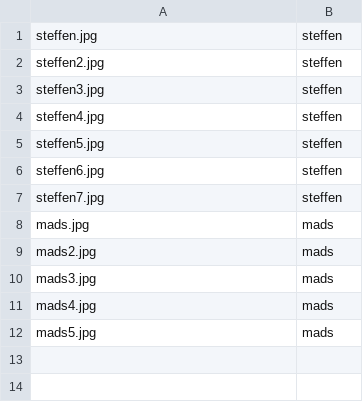
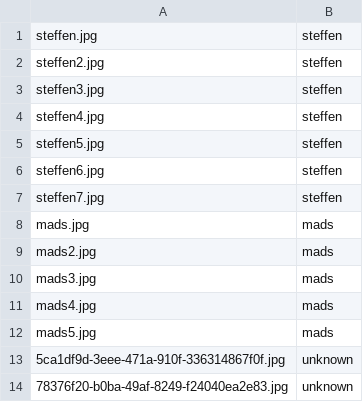
Before and after one commit to anit3k/MachineLearningFacialRecognition, a TSV file: MachineLearningFacialRecognition.FaceRegService/assets/images/tags.tsv, drawn as a sheet; the diff names each change by its address in the sheet, - before the commit and + after, or states it on an @@ line.

Commit message:
can now upload images to train

```diff
--- a/MachineLearningFacialRecognition.FaceRegService/assets/images/tags.tsv
+++ b/MachineLearningFacialRecognition.FaceRegService/assets/images/tags.tsv
+row 13: 5ca1df9d-3eee-471a-910f-336314867f0f.jpg | unknown
+row 14: 78376f20-b0ba-49af-8249-f24040ea2e83.jpg | unknown
```
Also changed, not shown: 6 other files.
